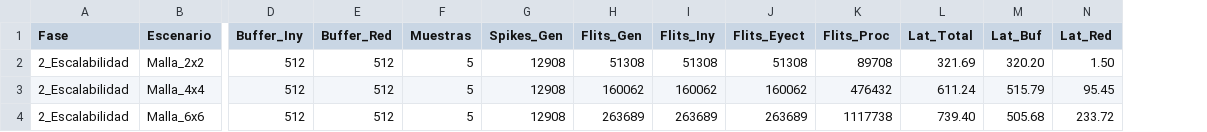
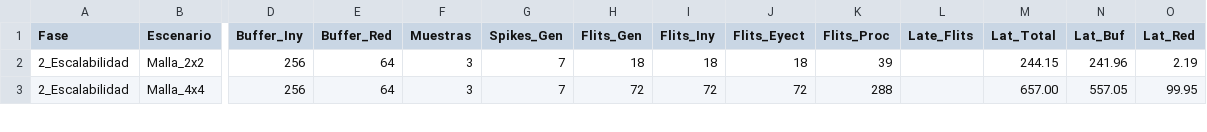
Before and after one commit to Maincros19/noc-aer-simulator, a CSV file: resultados_validacion/test2_escalabilidad.csv, drawn as a sheet; only a part is shown, gaps mark what is left out; removed rows and columns are numbered as before the commit, all else as after; rows hold the shown columns only; the diff covers the shown part only; the diff names each change by its address in the sheet, - before the commit and + after, or states it on an @@ line.

```diff
--- a/resultados_validacion/test2_escalabilidad.csv
+++ b/resultados_validacion/test2_escalabilidad.csv
+column L (Late_Flits), empty
-D2:D3 (Buffer_Iny): 512
+D2:D3 (Buffer_Iny): 256
-E2:E3 (Buffer_Red): 512
+E2:E3 (Buffer_Red): 64
-F2:F3 (Muestras): 5
+F2:F3 (Muestras): 3
-G2:G3 (Spikes_Gen): 12908
+G2:G3 (Spikes_Gen): 7
-H2 (Flits_Gen): 51308
+H2 (Flits_Gen): 18
-I2 (Flits_Iny): 51308
+I2 (Flits_Iny): 18
-J2 (Flits_Eyect): 51308
+J2 (Flits_Eyect): 18
-K2 (Flits_Proc): 89708
+K2 (Flits_Proc): 39
-M2 (Lat_Total): 321.69
+M2 (Lat_Total): 244.15
-N2 (Lat_Buf): 320.20
+N2 (Lat_Buf): 241.96
-O2 (Lat_Red): 1.50
+O2 (Lat_Red): 2.19
-H3 (Flits_Gen): 160062
+H3 (Flits_Gen): 72
-I3 (Flits_Iny): 160062
+I3 (Flits_Iny): 72
-J3 (Flits_Eyect): 160062
+J3 (Flits_Eyect): 72
-K3 (Flits_Proc): 476432
+K3 (Flits_Proc): 288
-M3 (Lat_Total): 611.24
+M3 (Lat_Total): 657.00
-N3 (Lat_Buf): 515.79
+N3 (Lat_Buf): 557.05
-O3 (Lat_Red): 95.45
+O3 (Lat_Red): 99.95
-row 4: 2_Escalabilidad | Malla_6x6 | 512 | 512 | 5 | 12908 | 263689 | 263689 | 263689 | 1117738 | 739.40 | 505.68 | 233.72
```
Also changed, not shown: 1 removed row and 29 edited cells elsewhere in this file, resultados_validacion/test1_frecuencia.csv, 1 other file.
